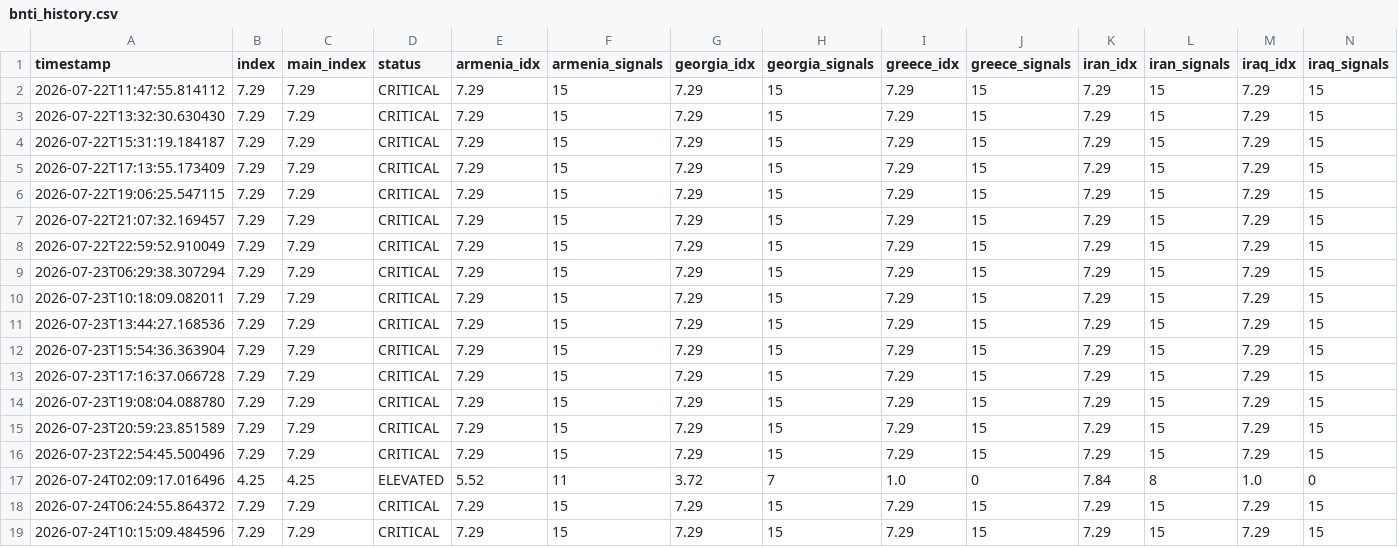
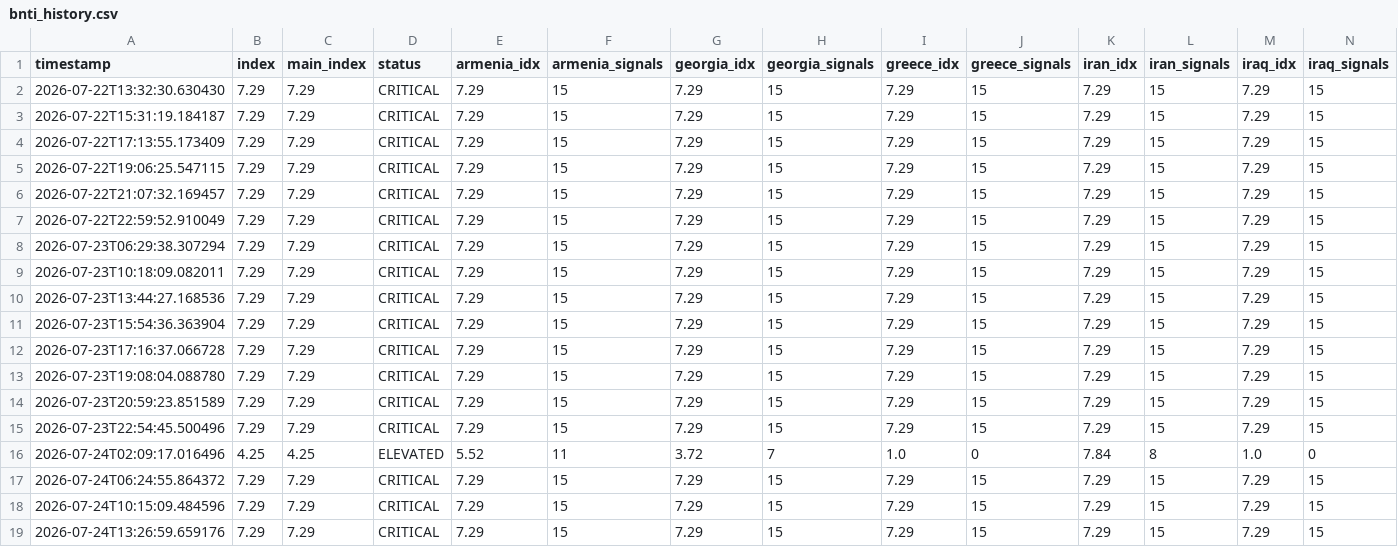
Before and after one commit to SDCofA/border-neighbor-threat-index, a CSV file: bnti_history.csv, drawn as a sheet; only a part is shown; removed rows and columns are numbered as before the commit, all else as after; rows hold the shown columns only; the diff names each change by its address in the sheet, - before the commit and + after, or states it on an @@ line.

```diff
--- a/bnti_history.csv
+++ b/bnti_history.csv
-row 2: 2026-07-22T11:47:55.814112 | 7.29 | 7.29 | CRITICAL | 7.29 | 15 | 7.29 | 15 | 7.29 | 15 | 7.29 | 15 | 7.29 | 15
+row 19: 2026-07-24T13:26:59.659176 | 7.29 | 7.29 | CRITICAL | 7.29 | 15 | 7.29 | 15 | 7.29 | 15 | 7.29 | 15 | 7.29 | 15
```
Also changed, not shown: 2 other files.
